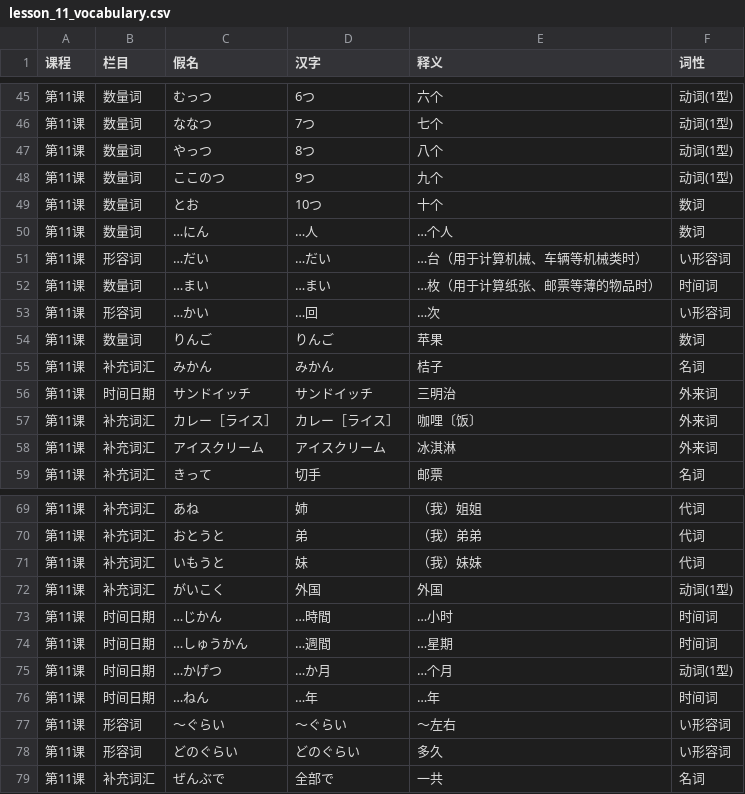
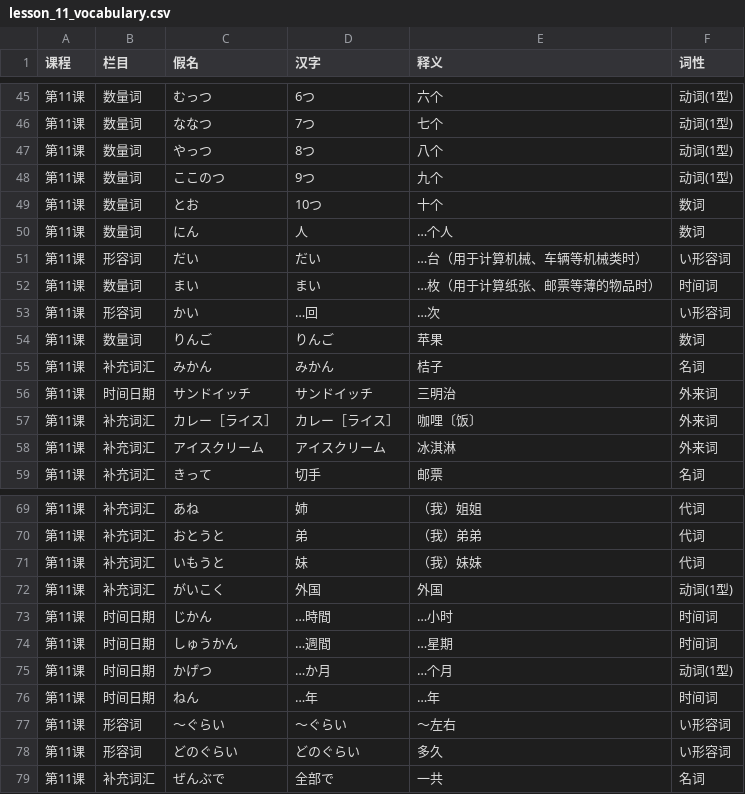
Before and after one commit to entity003official/ReciteKing, a CSV file: web/data/vocabulary/lesson_11_vocabulary.csv, drawn as a sheet; only a part is shown, gaps mark what is left out.

```diff
--- a/web/data/vocabulary/lesson_11_vocabulary.csv
+++ b/web/data/vocabulary/lesson_11_vocabulary.csv
@@ -49,6 +49,6 @@
 第11课,数量词,とお,10つ,十个,数词
-第11课,数量词,…にん,…人,…个人,数词
-第11课,形容词,…だい,…だい,…台（用于计算机械、车辆等机械类时）,い形容词
-第11课,数量词,…まい,…まい,…枚（用于计算纸张、邮票等薄的物品时）,时间词
-第11课,形容词,…かい,…回,…次,い形容词
+第11课,数量词,にん,人,…个人,数词
+第11课,形容词,だい,だい,…台（用于计算机械、车辆等机械类时）,い形容词
+第11课,数量词,まい,まい,…枚（用于计算纸张、邮票等薄的物品时）,时间词
+第11课,形容词,かい,…回,…次,い形容词
 第11课,数量词,りんご,りんご,苹果,数词
@@ -72,6 +72,6 @@
 第11课,补充词汇,がいこく,外国,外国,动词(1型)
-第11课,时间日期,…じかん,…時間,…小时,时间词
-第11课,时间日期,…しゅうかん,…週間,…星期,时间词
-第11课,时间日期,…かげつ,…か月,…个月,动词(1型)
-第11课,时间日期,…ねん,…年,…年,时间词
+第11课,时间日期,じかん,…時間,…小时,时间词
+第11课,时间日期,しゅうかん,…週間,…星期,时间词
+第11课,时间日期,かげつ,…か月,…个月,动词(1型)
+第11课,时间日期,ねん,…年,…年,时间词
 第11课,形容词,～ぐらい,～ぐらい,～左右,い形容词
```
Also changed, not shown: web/data/vocabulary/lesson_01_vocabulary.csv, web/data/vocabulary/lesson_03_vocabulary.csv, 19 other files.
